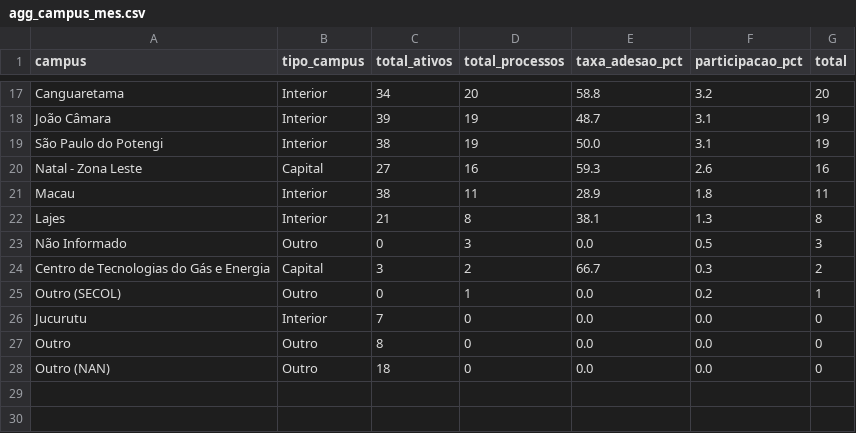
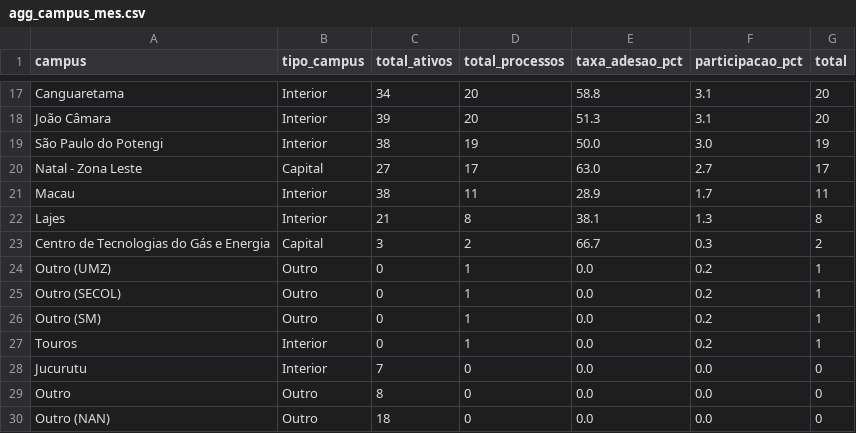
Before and after one commit to kelsoncm/memoriais-avaliados, a CSV file: docs/data/agg_campus_mes.csv, drawn as a sheet; only a part is shown, gaps mark what is left out; removed rows and columns are numbered as before the commit, all else as after; the diff covers the shown part only; the diff names each change by its address in the sheet, - before the commit and + after, or states it on an @@ line.

```diff
--- a/docs/data/agg_campus_mes.csv
+++ b/docs/data/agg_campus_mes.csv
-F17 (participacao_pct): 3.2
+F17 (participacao_pct): 3.1
-D18 (total_processos): 19
+D18 (total_processos): 20
-E18 (taxa_adesao_pct): 48.7
+E18 (taxa_adesao_pct): 51.3
-G18 (total): 19
+G18 (total): 20
-F19 (participacao_pct): 3.1
+F19 (participacao_pct): 3.0
-D20 (total_processos): 16
+D20 (total_processos): 17
-E20 (taxa_adesao_pct): 59.3
+E20 (taxa_adesao_pct): 63.0
-F20 (participacao_pct): 2.6
+F20 (participacao_pct): 2.7
-G20 (total): 16
+G20 (total): 17
-F21 (participacao_pct): 1.8
+F21 (participacao_pct): 1.7
-row 23: Não Informado | Outro | 0 | 3 | 0.0 | 0.5 | 3
+row 24: Outro (UMZ) | Outro | 0 | 1 | 0.0 | 0.2 | 1
+row 26: Outro (SM) | Outro | 0 | 1 | 0.0 | 0.2 | 1
+row 27: Touros | Interior | 0 | 1 | 0.0 | 0.2 | 1
```
Also changed, not shown: 4 added rows, 4 removed rows and 25 edited cells elsewhere in this file, docs/data/agg_cargo_nivel.csv, docs/data/fato_anonimo.csv, 2 other files.
